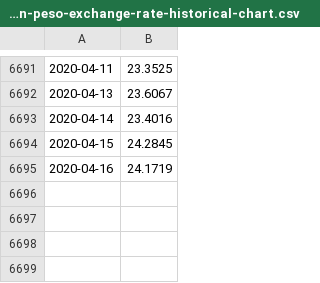
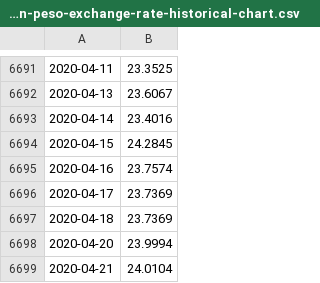
Before and after one commit to JuanchoToriz/corona, a CSV file: us-dollar-mexican-peso-exchange-rate-historical-chart.csv, drawn as a sheet; only a part is shown, gaps mark what is left out; the diff names each change by its address in the sheet, - before the commit and + after, or states it on an @@ line.

Commit message:
Add files via upload

```diff
--- a/us-dollar-mexican-peso-exchange-rate-historical-chart.csv
+++ b/us-dollar-mexican-peso-exchange-rate-historical-chart.csv
-B6695: 24.1719
+B6695: 23.7574
+row 6696: 2020-04-17 | 23.7369
+row 6697: 2020-04-18 | 23.7369
+row 6698: 2020-04-20 | 23.9994
+row 6699: 2020-04-21 | 24.0104
```
